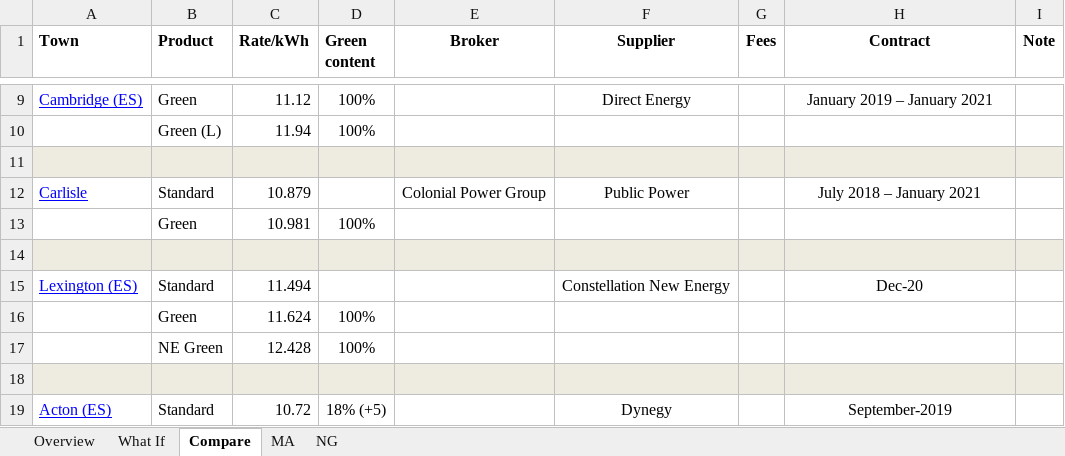
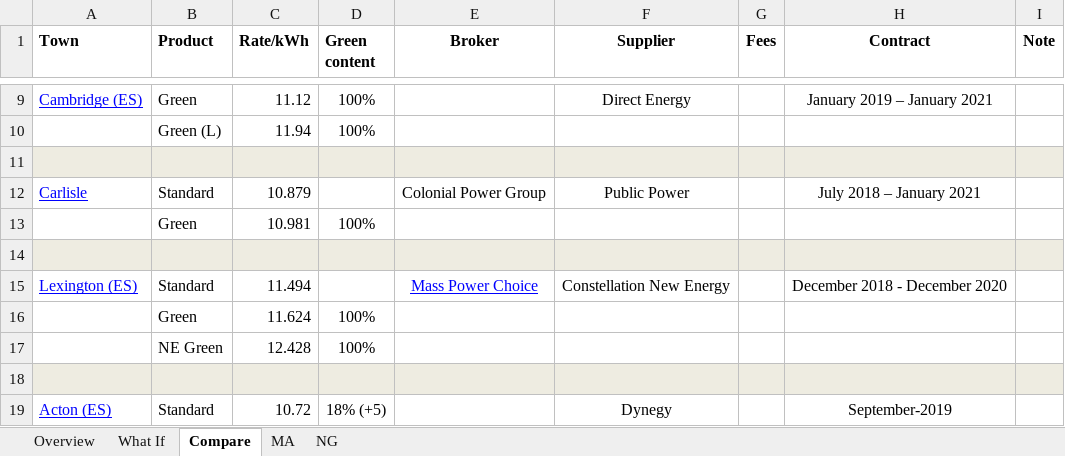
Before and after one commit to navkal/cca, an Excel workbook: whatif/whatif.xlsx, sheet Compare, drawn as a sheet; only a part is shown, gaps mark what is left out; values as stored, in another font and other column widths than the file's, no borders; the diff names each change by its address in the sheet, - before the commit and + after, or states it on an @@ line.

Commit message:
Calculation

```diff
--- a/whatif/whatif.xlsx (sheet Compare)
+++ b/whatif/whatif.xlsx (sheet Compare)
-E15 (Broker): (empty)
+E15 (Broker): Mass Power Choice
-H15 (Contract): Dec-20
+H15 (Contract): December 2018 - December 2020
```
